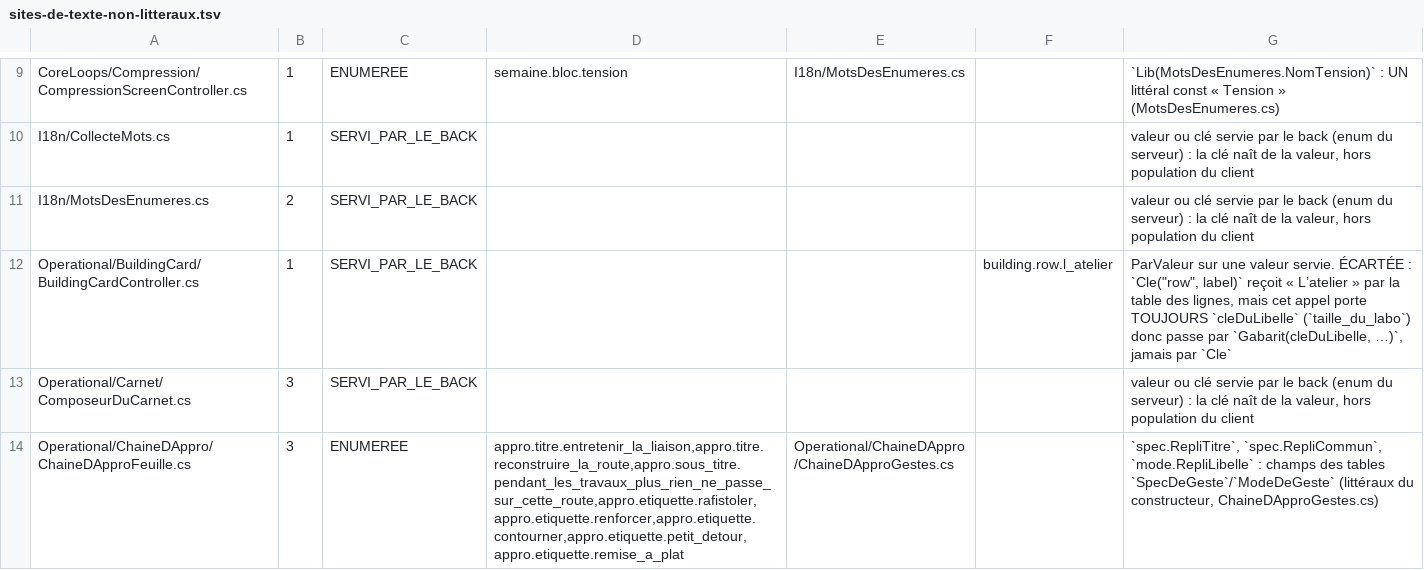
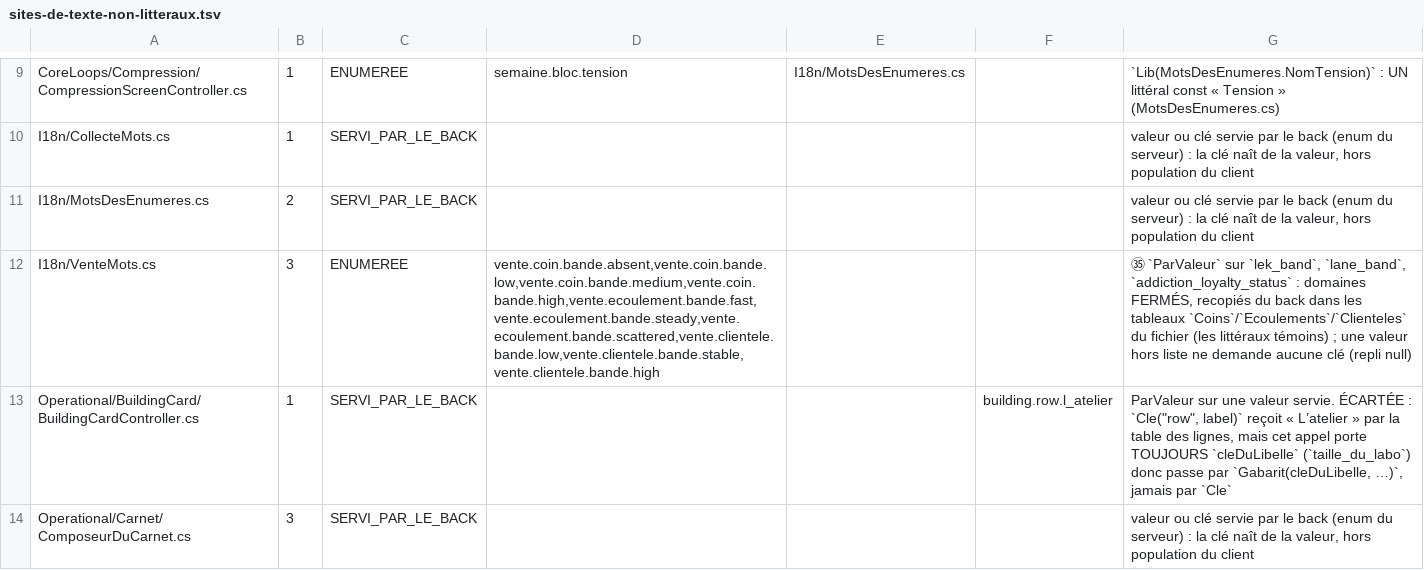
Before and after one commit to azha/mafia-builder-city-clean, a TSV file: Tools/garde-population-cles/sites-de-texte-non-litteraux.tsv, drawn as a sheet; only a part is shown, gaps mark what is left out; the shorter side is filled out with more unchanged rows; the diff names each change by its address in the sheet, - before the commit and + after, or states it on an @@ line.

```diff
--- a/Tools/garde-population-cles/sites-de-texte-non-litteraux.tsv
+++ b/Tools/garde-population-cles/sites-de-texte-non-litteraux.tsv
+row 12: I18n/VenteMots.cs | 3 | ENUMEREE | vente.coin.bande.absent,vente.coin.bande.low,vente.coin.bande.medium,vente.coin.bande.high,vente.ecoulement.bande.fast,vente.ecoulement.bande.steady,vente.ecoulement.bande.scattered,vente.clientele.bande.low,vente.clientele.bande.stable,vente.clientele.bande.high |  |  | ㉟ `ParValeur` sur `lek_band`, `lane_band`, `addiction_loyalty_status` : domaines FERMÉS, recopiés du back dans les tableaux `Coins`/`Ecoulements`/`Clienteles` du fichier (les littéraux témoins) ; une valeur hors liste ne demande aucune clé (repli null)
```
Also changed, not shown: Tools/garde-population-cles/sites-non-litteraux.tsv, 1 other file.
